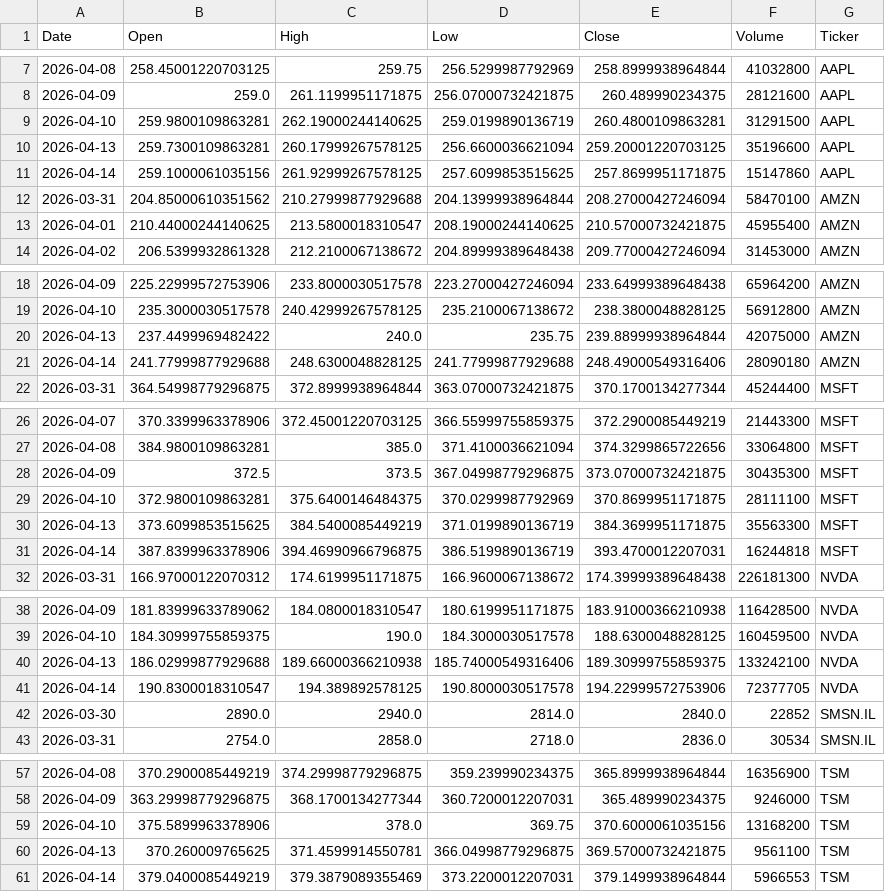
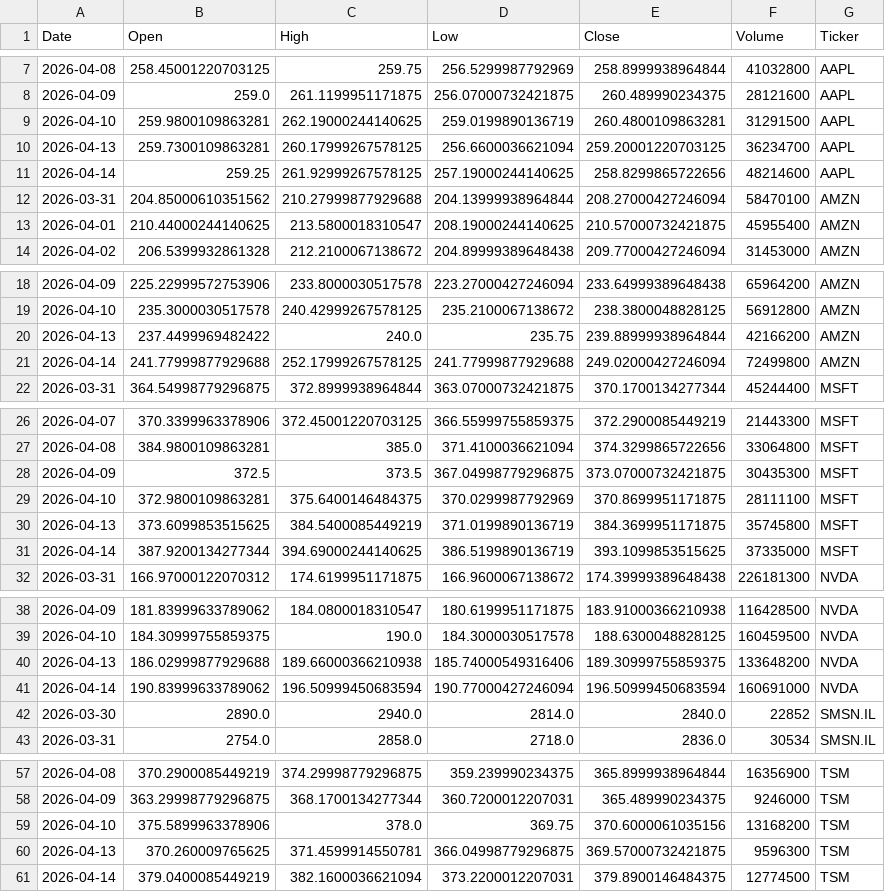
Before and after one commit to Jaedin-Rogers/Automated_Stock_Data_Pipeline, a CSV file: stock_data.csv, drawn as a sheet; only a part is shown, gaps mark what is left out; the diff covers the shown part only.

```diff
--- a/stock_data.csv
+++ b/stock_data.csv
@@ -9,4 +9,4 @@ Date,Open,High,Low,Close,Volume,Ticker
 2026-04-10,259.9800109863281,262.19000244140625,259.0199890136719,260.4800109863281,31291500,AAPL
-2026-04-13,259.7300109863281,260.17999267578125,256.6600036621094,259.20001220703125,35196600,AAPL
-2026-04-14,259.1000061035156,261.92999267578125,257.6099853515625,257.8699951171875,15147860,AAPL
+2026-04-13,259.7300109863281,260.17999267578125,256.6600036621094,259.20001220703125,36234700,AAPL
+2026-04-14,259.25,261.92999267578125,257.19000244140625,258.8299865722656,48214600,AAPL
 2026-03-31,204.85000610351562,210.27999877929688,204.13999938964844,208.27000427246094,58470100,AMZN
@@ -19,4 +19,4 @@ Date,Open,High,Low,Close,Volume,Ticker
 2026-04-10,235.3000030517578,240.42999267578125,235.2100067138672,238.3800048828125,56912800,AMZN
-2026-04-13,237.4499969482422,240.0,235.75,239.88999938964844,42075000,AMZN
-2026-04-14,241.77999877929688,248.6300048828125,241.77999877929688,248.49000549316406,28090180,AMZN
+2026-04-13,237.4499969482422,240.0,235.75,239.88999938964844,42166200,AMZN
+2026-04-14,241.77999877929688,252.17999267578125,241.77999877929688,249.02000427246094,72499800,AMZN
 2026-03-31,364.54998779296875,372.8999938964844,363.07000732421875,370.1700134277344,45244400,MSFT
@@ -29,4 +29,4 @@ Date,Open,High,Low,Close,Volume,Ticker
 2026-04-10,372.9800109863281,375.6400146484375,370.0299987792969,370.8699951171875,28111100,MSFT
-2026-04-13,373.6099853515625,384.5400085449219,371.0199890136719,384.3699951171875,35563300,MSFT
-2026-04-14,387.8399963378906,394.46990966796875,386.5199890136719,393.4700012207031,16244818,MSFT
+2026-04-13,373.6099853515625,384.5400085449219,371.0199890136719,384.3699951171875,35745800,MSFT
+2026-04-14,387.9200134277344,394.69000244140625,386.5199890136719,393.1099853515625,37335000,MSFT
 2026-03-31,166.97000122070312,174.6199951171875,166.9600067138672,174.39999389648438,226181300,NVDA
@@ -39,4 +39,4 @@ Date,Open,High,Low,Close,Volume,Ticker
 2026-04-10,184.30999755859375,190.0,184.3000030517578,188.6300048828125,160459500,NVDA
-2026-04-13,186.02999877929688,189.66000366210938,185.74000549316406,189.30999755859375,133242100,NVDA
-2026-04-14,190.8300018310547,194.389892578125,190.8000030517578,194.22999572753906,72377705,NVDA
+2026-04-13,186.02999877929688,189.66000366210938,185.74000549316406,189.30999755859375,133648200,NVDA
+2026-04-14,190.83999633789062,196.50999450683594,190.77000427246094,196.50999450683594,160691000,NVDA
 2026-03-30,2890.0,2940.0,2814.0,2840.0,22852,SMSN.IL
@@ -59,3 +59,3 @@ Date,Open,High,Low,Close,Volume,Ticker
 2026-04-10,375.5899963378906,378.0,369.75,370.6000061035156,13168200,TSM
-2026-04-13,370.260009765625,371.4599914550781,366.04998779296875,369.57000732421875,9561100,TSM
-2026-04-14,379.0400085449219,379.3879089355469,373.2200012207031,379.1499938964844,5966553,TSM
+2026-04-13,370.260009765625,371.4599914550781,366.04998779296875,369.57000732421875,9596300,TSM
+2026-04-14,379.0400085449219,382.1600036621094,373.2200012207031,379.8900146484375,12774500,TSM
```
Also changed, not shown: 1 edited cell elsewhere in this file.
